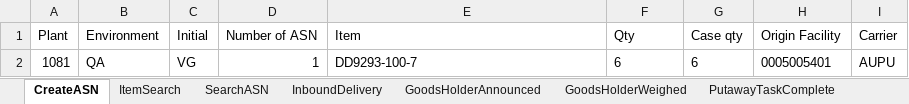
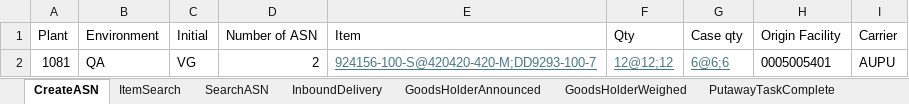
Before and after one commit to Vino0585/Nike, an Excel workbook: J30/Input_files/WorkSheet.xlsx, sheet CreateASN, drawn as a sheet; values as stored, in another font and other column widths than the file's, no borders; the diff names each change by its address in the sheet, - before the commit and + after, or states it on an @@ line.

Commit message:
Merge remote-tracking branch 'origin/main'

```diff
--- a/J30/Input_files/WorkSheet.xlsx (sheet CreateASN)
+++ b/J30/Input_files/WorkSheet.xlsx (sheet CreateASN)
-D2 (Number of ASN): 1
+D2 (Number of ASN): 2
-E2 (Item): DD9293-100-7
+E2 (Item): 924156-100-S@420420-420-M;DD9293-100-7
@@ E2:G2 underline: off → on, text colour: black → #467886 @@
-F2 (Qty): 6
+F2 (Qty): 12@12;12
-G2 (Case qty): 6
+G2 (Case qty): 6@6;6
```
Also changed, not shown: J30/Input_files/WorkSheet1.xlsx, J30/Output_files/ASN_Creation_Report.xlsx, 2 other files.
